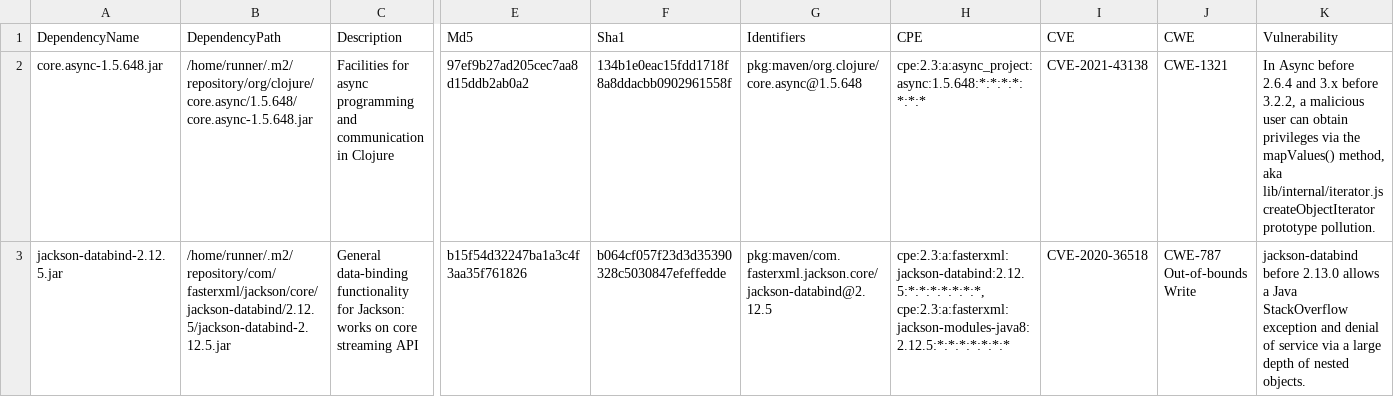
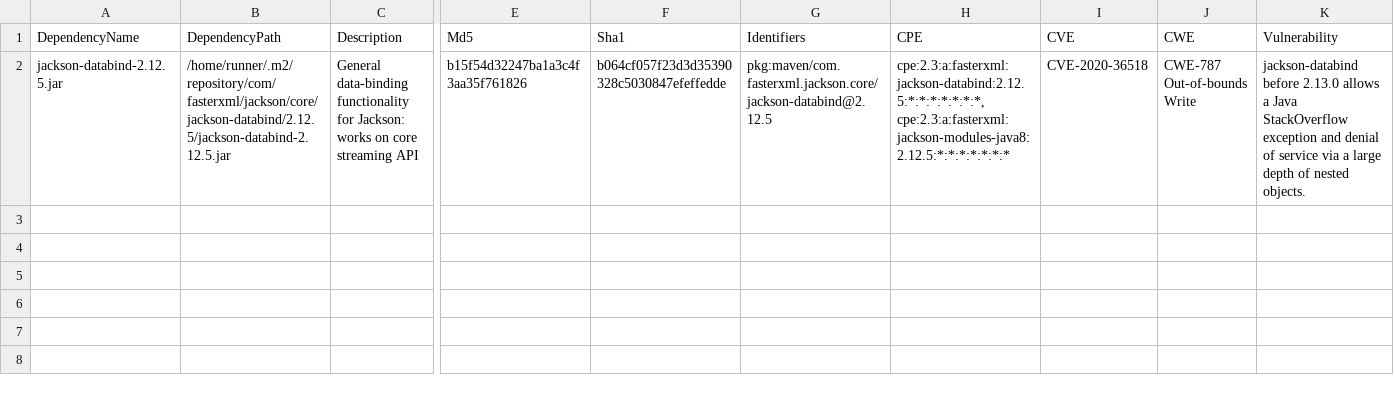
Before and after one commit to piotr-yuxuan/nabab, a CSV file: doc/known-vulnerabilities.csv, drawn as a sheet; only a part is shown, gaps mark what is left out; rows hold the shown columns only; the diff names each change by its address in the sheet, - before the commit and + after, or states it on an @@ line.

Commit message:
Update known vulnerabilities

```diff
--- a/doc/known-vulnerabilities.csv
+++ b/doc/known-vulnerabilities.csv
-row 2: core.async-1.5.648.jar | /home/runner/.m2/repository/org/clojure/core.async/1.5.648/core.async-1.5.648.jar | Facilities for async programming and communication in Clojure | 97ef9b27ad205cec7aa8d15ddb2ab0a2 | 134b1e0eac15fdd1718f8a8ddacbb0902961558f | pkg:maven/org.clojure/core.async@1.5.648 | cpe:2.3:a:async_project:async:1.5.648:*:*:*:*:*:*:* | CVE-2021-43138 | CWE-1321 | In Async before 2.6.4 and 3.x before 3.2.2, a malicious user can obtain privileges via the mapValues() method, aka lib/internal/iterator.js createObjectIterator prototype pollution.
```
